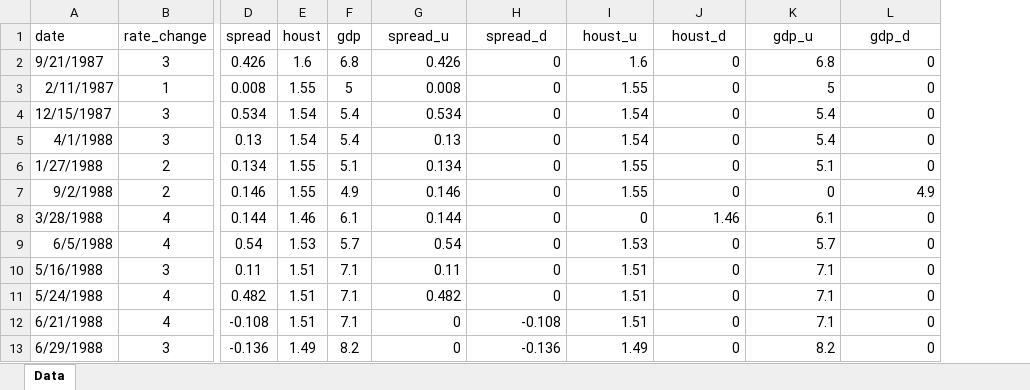
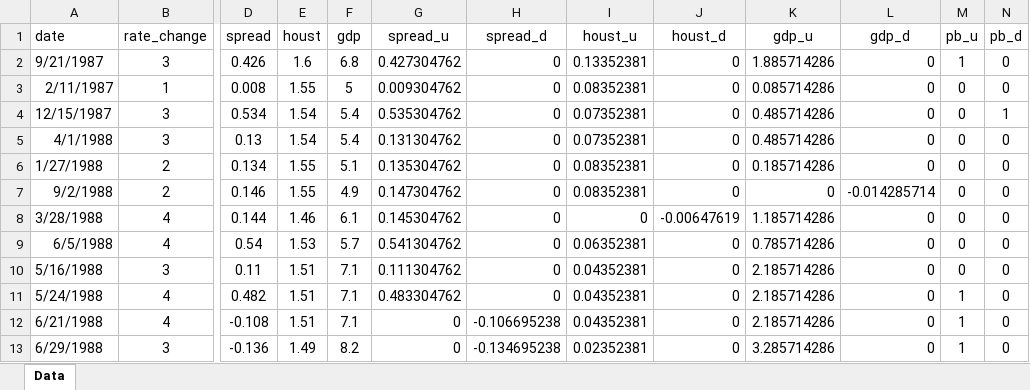
Before and after one commit to avidale/cnop, an Excel workbook: sandbox/Data_for_application.xlsx, sheet Data, drawn as a sheet; only a part is shown, gaps mark what is left out; values as stored, in another font and other column widths than the file's, no borders; the diff covers the shown part only; the diff names each change by its address in the sheet, - before the commit and + after, or states it on an @@ line.

```diff
--- a/sandbox/Data_for_application.xlsx (sheet Data)
+++ b/sandbox/Data_for_application.xlsx (sheet Data)
+column M (pb_u), rows 2-13: 1 | 0 | 0 | 0 | 0 | 0 | 0 | 0 | 0 | 1 | 1 | 1
+column N (pb_d), rows 2-13: 0 | 0 | 1 | 0 | 0 | 0 | 0 | 0 | 0 | 0 | 0 | 0
-G2 (spread_u): 0.426
+G2 (spread_u): 0.427304762
-I2 (houst_u): 1.6
+I2 (houst_u): 0.13352381
-K2 (gdp_u): 6.8
+K2 (gdp_u): 1.885714286
-G3 (spread_u): 0.008
+G3 (spread_u): 0.009304762
-I3 (houst_u): 1.55
+I3 (houst_u): 0.08352381
-K3 (gdp_u): 5
+K3 (gdp_u): 0.085714286
-G4 (spread_u): 0.534
+G4 (spread_u): 0.535304762
-I4:I5 (houst_u): 1.54
+I4:I5 (houst_u): 0.07352381
-K4:K5 (gdp_u): 5.4
+K4:K5 (gdp_u): 0.485714286
-G5 (spread_u): 0.13
+G5 (spread_u): 0.131304762
-G6 (spread_u): 0.134
+G6 (spread_u): 0.135304762
-I6:I7 (houst_u): 1.55
+I6:I7 (houst_u): 0.08352381
-K6 (gdp_u): 5.1
+K6 (gdp_u): 0.185714286
-G7 (spread_u): 0.146
+G7 (spread_u): 0.147304762
-L7 (gdp_d): 4.9
+L7 (gdp_d): -0.014285714
-G8 (spread_u): 0.144
+G8 (spread_u): 0.145304762
-J8 (houst_d): 1.46
+J8 (houst_d): -0.00647619
-K8 (gdp_u): 6.1
+K8 (gdp_u): 1.185714286
-G9 (spread_u): 0.54
+G9 (spread_u): 0.541304762
-I9 (houst_u): 1.53
+I9 (houst_u): 0.06352381
-K9 (gdp_u): 5.7
+K9 (gdp_u): 0.785714286
-G10 (spread_u): 0.11
+G10 (spread_u): 0.111304762
-I10:I12 (houst_u): 1.51
+I10:I12 (houst_u): 0.04352381
-K10:K12 (gdp_u): 7.1
+K10:K12 (gdp_u): 2.185714286
-G11 (spread_u): 0.482
+G11 (spread_u): 0.483304762
-H12 (spread_d): -0.108
+H12 (spread_d): -0.106695238
-H13 (spread_d): -0.136
+H13 (spread_d): -0.134695238
-I13 (houst_u): 1.49
+I13 (houst_u): 0.02352381
-K13 (gdp_u): 8.2
+K13 (gdp_u): 3.285714286
```
Also changed, not shown: 594 edited cells elsewhere in this sheet, formulas that keep their value, paper/Data_for_application.xlsx, paper/Data_for_application_old.xlsx, 4 other files.
